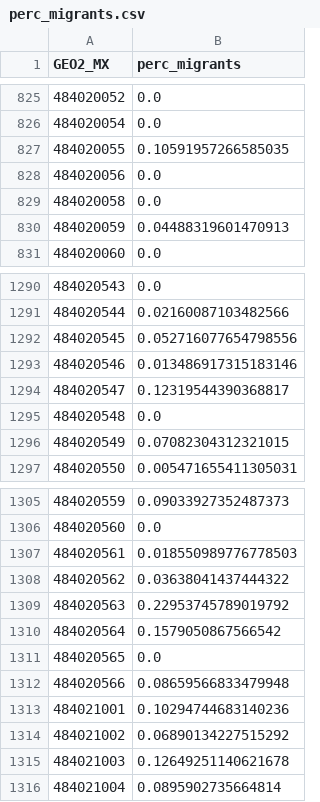
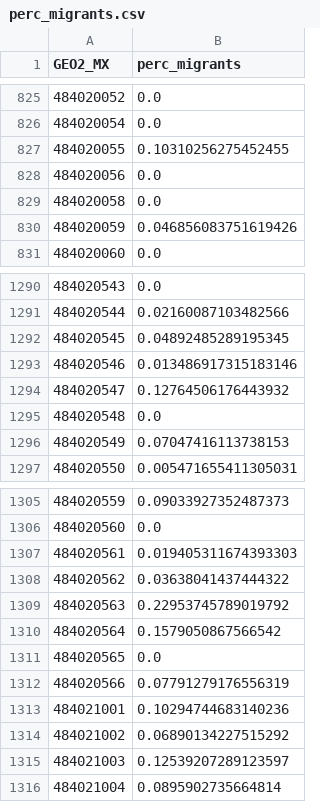
Before and after one commit to heatherbaier/migration-portal, a CSV file: map_layers/perc_migrants.csv, drawn as a sheet; only a part is shown, gaps mark what is left out; the diff covers the shown part only.

```diff
--- a/map_layers/perc_migrants.csv
+++ b/map_layers/perc_migrants.csv
@@ -826,6 +826,6 @@ GEO2_MX,perc_migrants
 484020054,0.0
-484020055,0.10591957266585035
+484020055,0.10310256275452455
 484020056,0.0
 484020058,0.0
-484020059,0.04488319601470913
+484020059,0.046856083751619426
 484020060,0.0
@@ -1291,7 +1291,7 @@ GEO2_MX,perc_migrants
 484020544,0.02160087103482566
-484020545,0.052716077654798556
+484020545,0.04892485289195345
 484020546,0.013486917315183146
-484020547,0.12319544390368817
+484020547,0.12764506176443932
 484020548,0.0
-484020549,0.07082304312321015
+484020549,0.07047416113738153
 484020550,0.005471655411305031
@@ -1306,3 +1306,3 @@ GEO2_MX,perc_migrants
 484020560,0.0
-484020561,0.018550989776778503
+484020561,0.019405311674393303
 484020562,0.03638041437444322
@@ -1311,6 +1311,6 @@ GEO2_MX,perc_migrants
 484020565,0.0
-484020566,0.08659566833479948
+484020566,0.07791279176556319
 484021001,0.10294744683140236
 484021002,0.06890134227515292
-484021003,0.12649251140621678
+484021003,0.12539207289123597
 484021004,0.0895902735664814
```
Also changed, not shown: 32 edited cells elsewhere in this file, map_layers/absolute_change.csv, map_layers/perc_change.csv, 10 other files.
